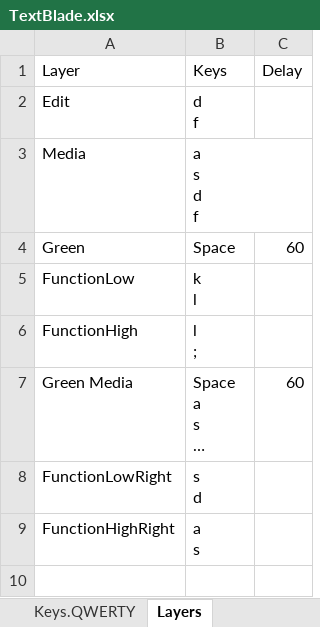
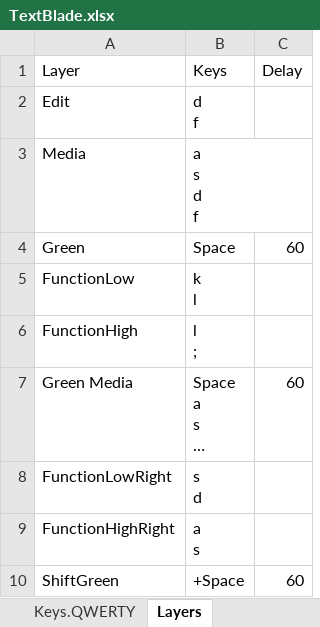
Before and after one commit to hangie/ahk-textblade, an Excel workbook: TextBlade.xlsx, sheet Layers, drawn as a sheet; long unchanged cells end in …; values as stored, in another font and other column widths than the file's, no borders; table styles not drawn; the diff names each change by its address in the sheet, - before the commit and + after, or states it on an @@ line.

Commit message:
Add changes to support aliases for layers - ie., different key combinations for same layer

```diff
--- a/TextBlade.xlsx (sheet Layers)
+++ b/TextBlade.xlsx (sheet Layers)
+row 10: ShiftGreen | +Space | 60
```
Also changed, not shown: sheet Keys.QWERTY, other sheet tabs, 1 other file.
